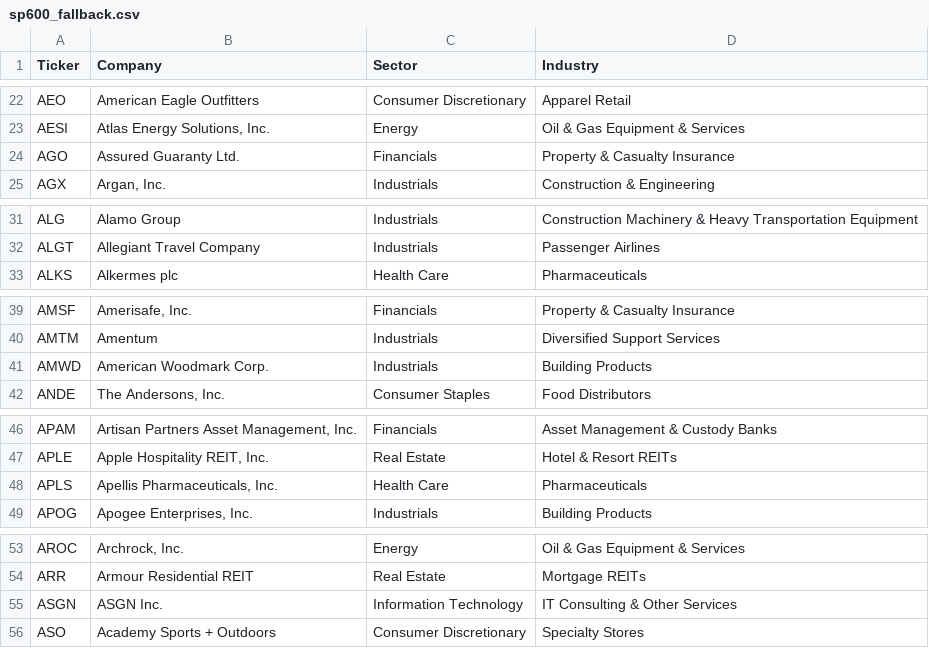
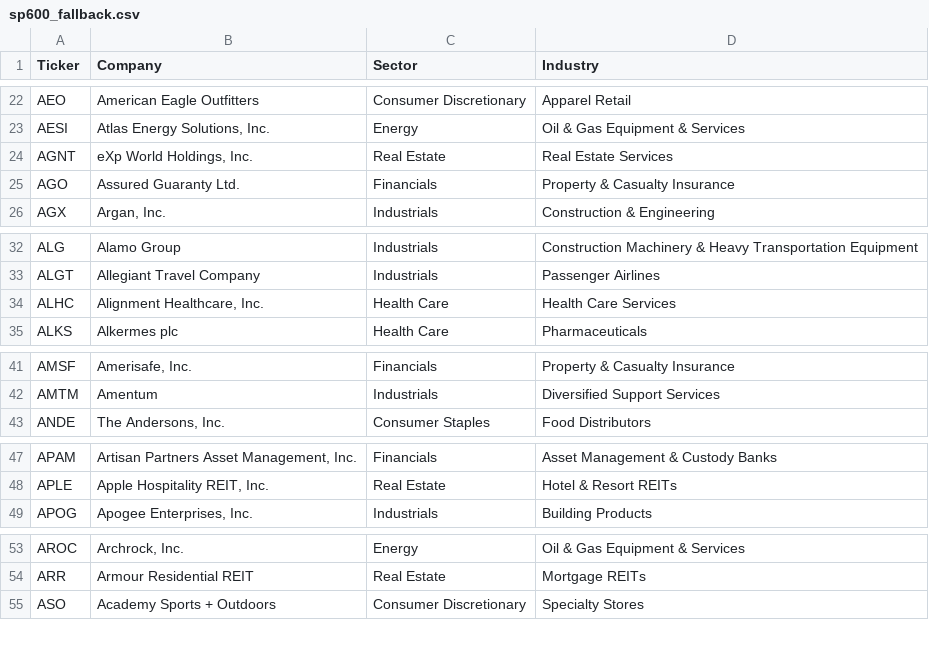
Before and after one commit to amardani05/IMA-PCA, a CSV file: data/sp600_fallback.csv, drawn as a sheet; only a part is shown, gaps mark what is left out; the diff covers the shown part only.

```diff
--- a/data/sp600_fallback.csv
+++ b/data/sp600_fallback.csv
@@ -23,2 +23,3 @@ AEO,American Eagle Outfitters,Consumer Discretionary,Apparel Retail
 AESI,"Atlas Energy Solutions, Inc.",Energy,Oil & Gas Equipment & Services
+AGNT,"eXp World Holdings, Inc.",Real Estate,Real Estate Services
 AGO,Assured Guaranty Ltd.,Financials,Property & Casualty Insurance
@@ -32,2 +33,3 @@ ALG,Alamo Group,Industrials,Construction Machinery & Heavy Transportation Equipm
 ALGT,Allegiant Travel Company,Industrials,Passenger Airlines
+ALHC,"Alignment Healthcare, Inc.",Health Care,Health Care Services
 ALKS,Alkermes plc,Health Care,Pharmaceuticals
@@ -40,3 +42,2 @@ AMSF,"Amerisafe, Inc.",Financials,Property & Casualty Insurance
 AMTM,Amentum,Industrials,Diversified Support Services
-AMWD,American Woodmark Corp.,Industrials,Building Products
 ANDE,"The Andersons, Inc.",Consumer Staples,Food Distributors
@@ -47,3 +48,2 @@ APAM,"Artisan Partners Asset Management, Inc.",Financials,Asset Management & Cus
 APLE,"Apple Hospitality REIT, Inc.",Real Estate,Hotel & Resort REITs
-APLS,"Apellis Pharmaceuticals, Inc.",Health Care,Pharmaceuticals
 APOG,"Apogee Enterprises, Inc.",Industrials,Building Products
@@ -54,3 +54,2 @@ AROC,"Archrock, Inc.",Energy,Oil & Gas Equipment & Services
 ARR,Armour Residential REIT,Real Estate,Mortgage REITs
-ASGN,ASGN Inc.,Information Technology,IT Consulting & Other Services
 ASO,Academy Sports + Outdoors,Consumer Discretionary,Specialty Stores
```
Also changed, not shown: 13 added rows, 12 removed rows and 1 edited cell elsewhere in this file, 42 other files.
